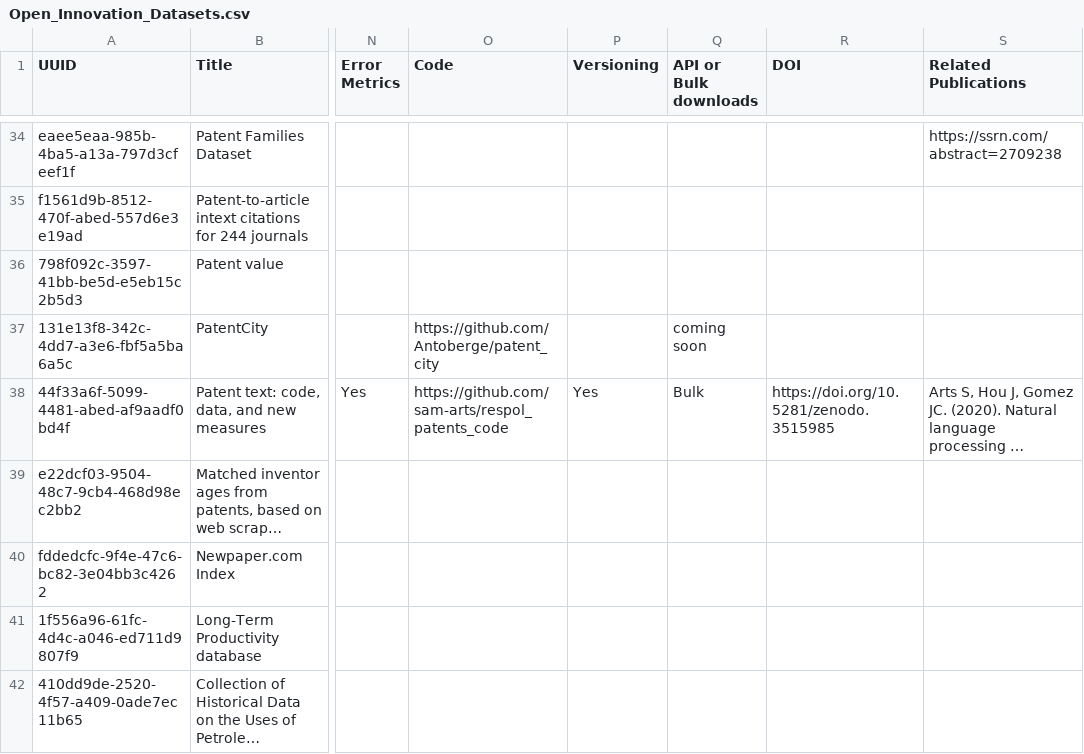
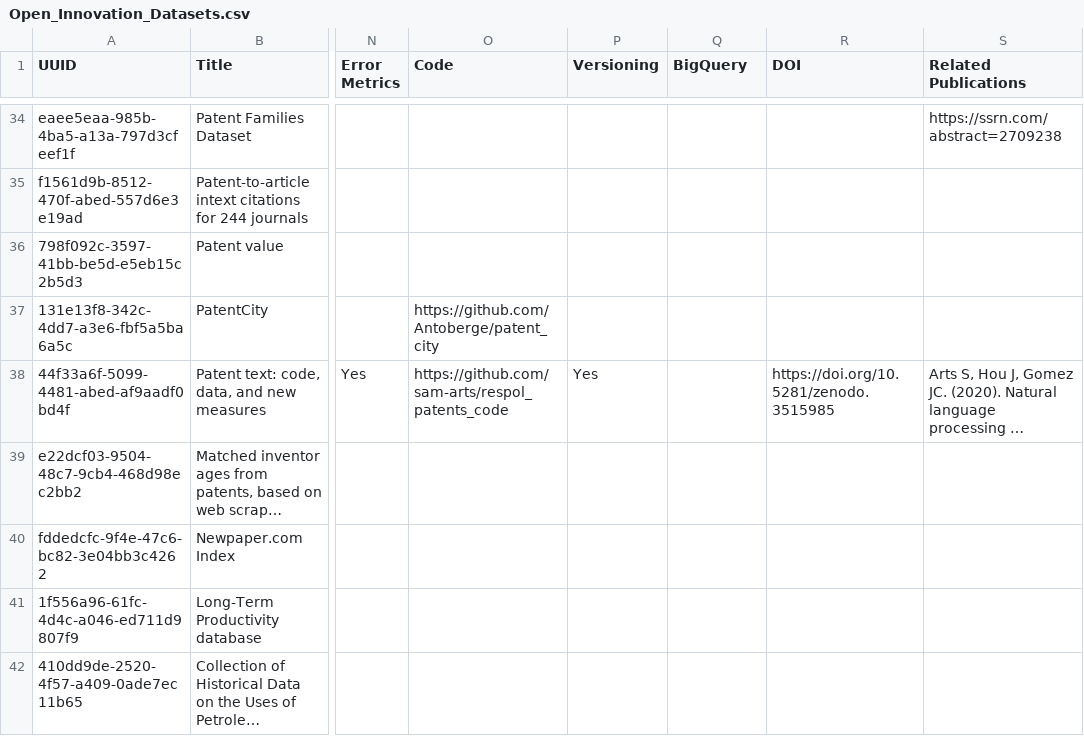
Before and after one commit to Innovation-Information-Initiative/Open-Innovation-Dataset-Index, a CSV file: index_archive/Open_Innovation_Datasets.csv, drawn as a sheet; only a part is shown, gaps mark what is left out; long unchanged cells end in …; the diff covers the shown part only; the diff names each change by its address in the sheet, - before the commit and + after, or states it on an @@ line.

```diff
--- a/index_archive/Open_Innovation_Datasets.csv
+++ b/index_archive/Open_Innovation_Datasets.csv
-Q1: API or Bulk downloads
+Q1: BigQuery
-Q37 (BigQuery): coming soon
+Q37 (BigQuery): (empty)
-Q38 (BigQuery): Bulk
+Q38 (BigQuery): (empty)
```
Also changed, not shown: 14 edited cells elsewhere in this file, 1 other file.
